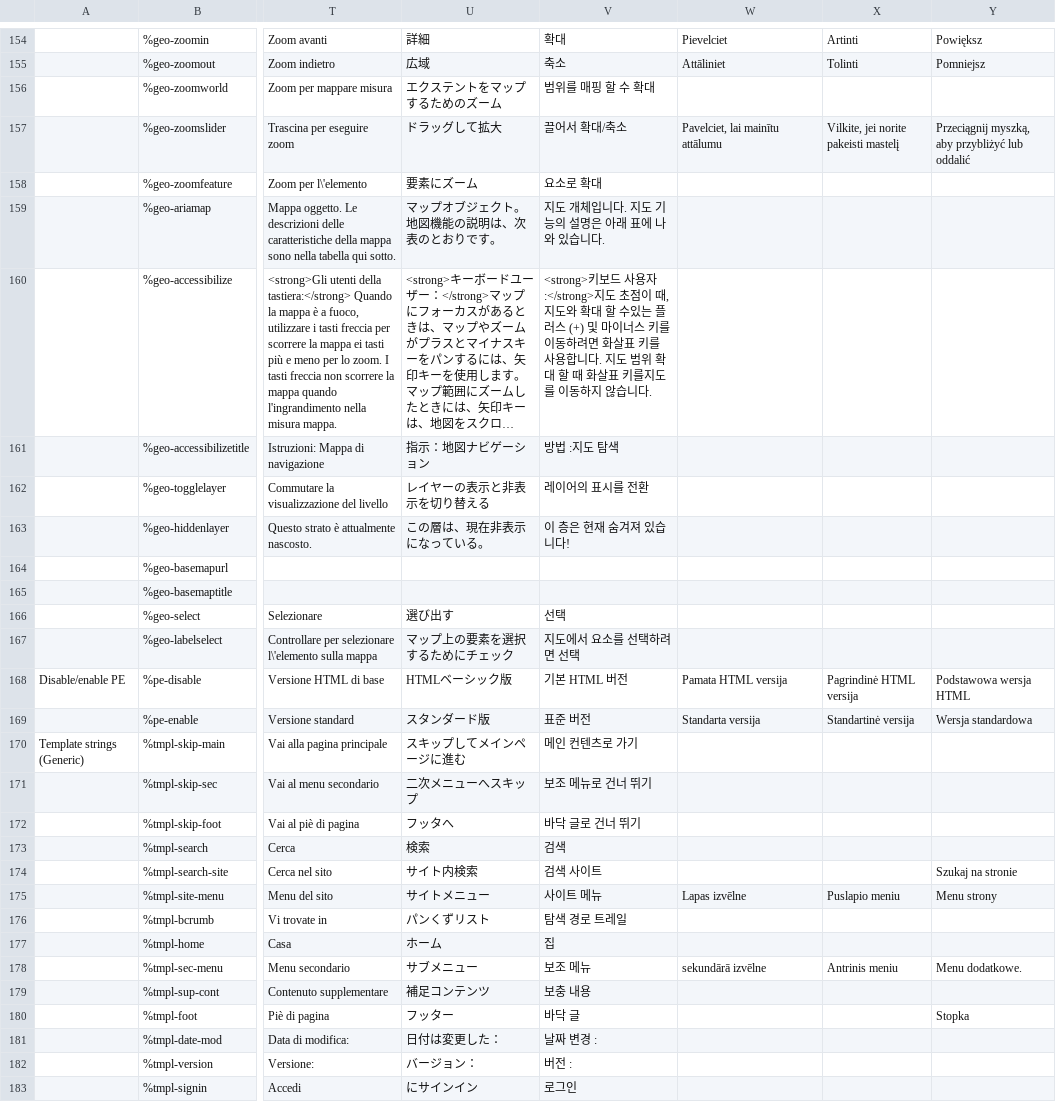
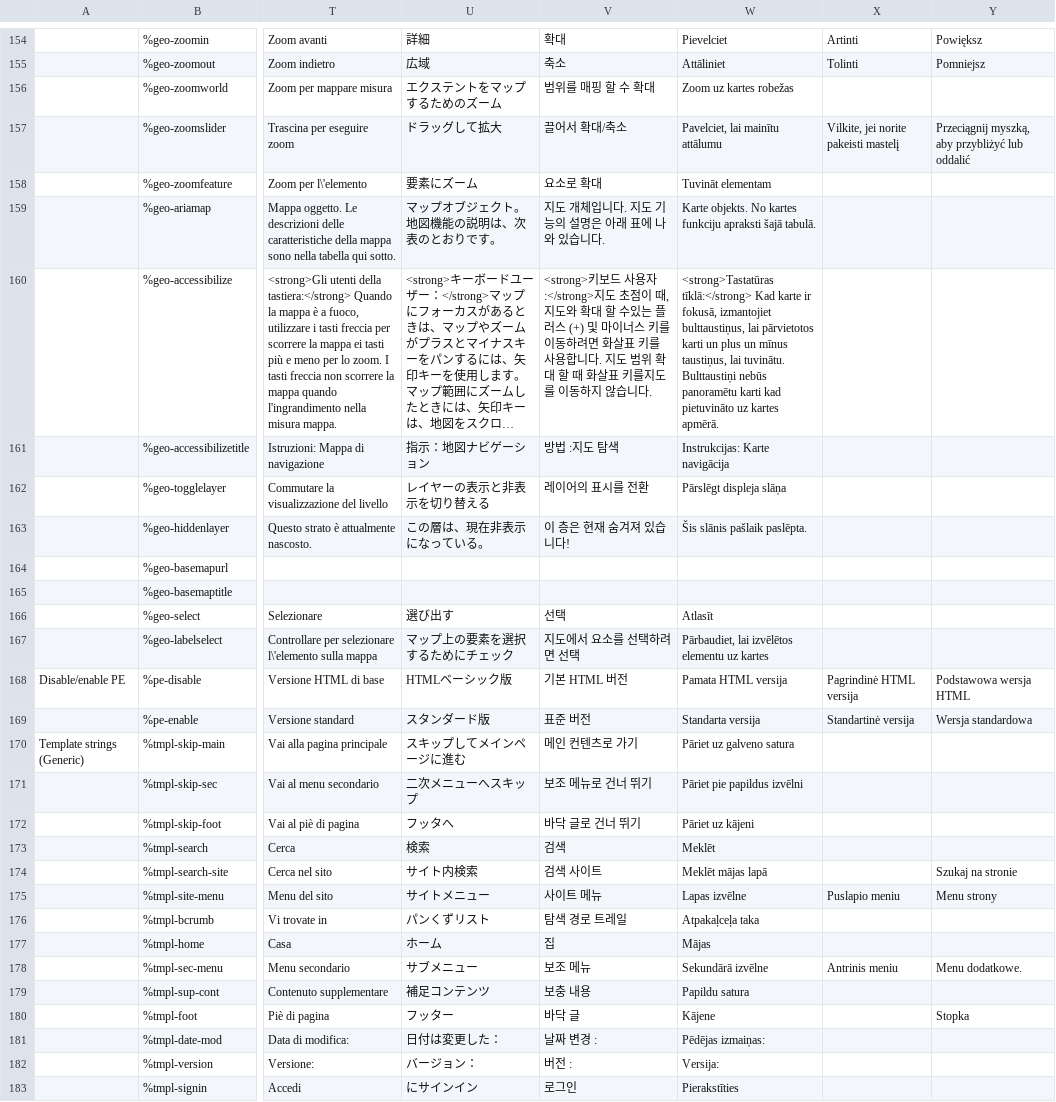
Before and after one commit to wet-boew/wet-boew, a CSV file: src/js/i18n/i18n.csv, drawn as a sheet; only a part is shown, gaps mark what is left out; long unchanged cells end in …; the diff covers the shown part only; the diff names each change by its address in the sheet, - before the commit and + after, or states it on an @@ line.

Commit message:
Added generated Latvian translations to the i18n.csv file.

```diff
--- a/src/js/i18n/i18n.csv
+++ b/src/js/i18n/i18n.csv
-W156: (empty)
+W156: Zoom uz kartes robežas
-W158: (empty)
+W158: Tuvināt elementam
-W159: (empty)
+W159: Karte objekts. No kartes funkciju apraksti šajā tabulā.
-W160: (empty)
+W160: <strong>Tastatūras tīklā:</strong> Kad karte ir fokusā, izmantojiet bulttaustiņus, lai pārvietotos karti un plus un mīnus taustiņus, lai tuvinātu. Bulttaustiņi nebūs panoramētu karti kad pietuvināto uz kartes apmērā.
-W161: (empty)
+W161: Instrukcijas: Karte navigācija
-W162: (empty)
+W162: Pārslēgt displeja slāņa
-W163: (empty)
+W163: Šis slānis pašlaik paslēpta.
-W166: (empty)
+W166: Atlasīt
-W167: (empty)
+W167: Pārbaudiet, lai izvēlētos elementu uz kartes
-W170: (empty)
+W170: Pāriet uz galveno satura
-W171: (empty)
+W171: Pāriet pie papildus izvēlni
-W172: (empty)
+W172: Pāriet uz kājeni
-W173: (empty)
+W173: Meklēt
-W174: (empty)
+W174: Meklēt mājas lapā
-W176: (empty)
+W176: Atpakaļceļa taka
-W177: (empty)
+W177: Mājas
-W178: sekundārā izvēlne
+W178: Sekundārā izvēlne
-W179: (empty)
+W179: Papildu satura
-W180: (empty)
+W180: Kājene
-W181: (empty)
+W181: Pēdējas izmaiņas:
-W182: (empty)
+W182: Versija:
-W183: (empty)
+W183: Pierakstīties
```
Also changed, not shown: 173 edited cells elsewhere in this file.
